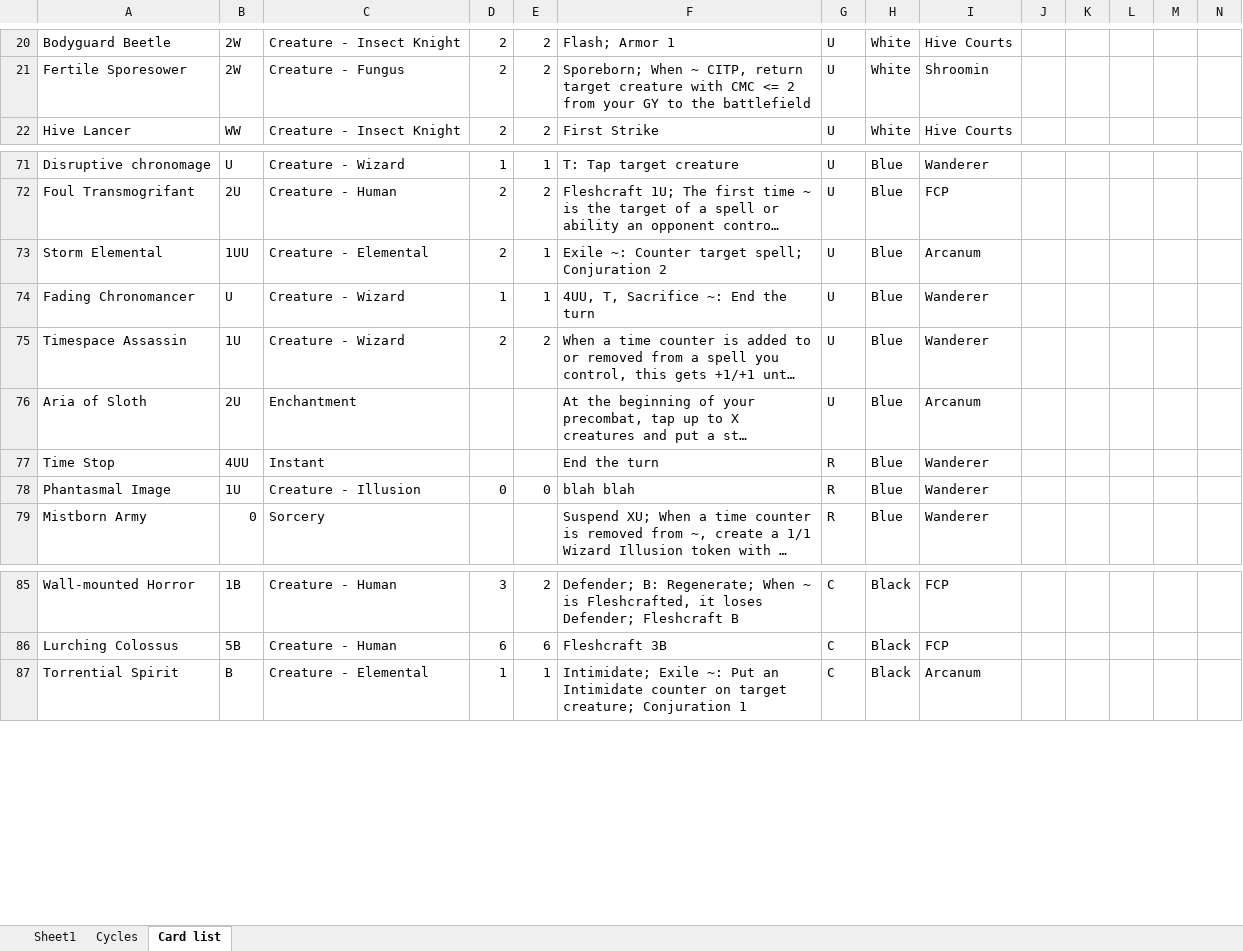
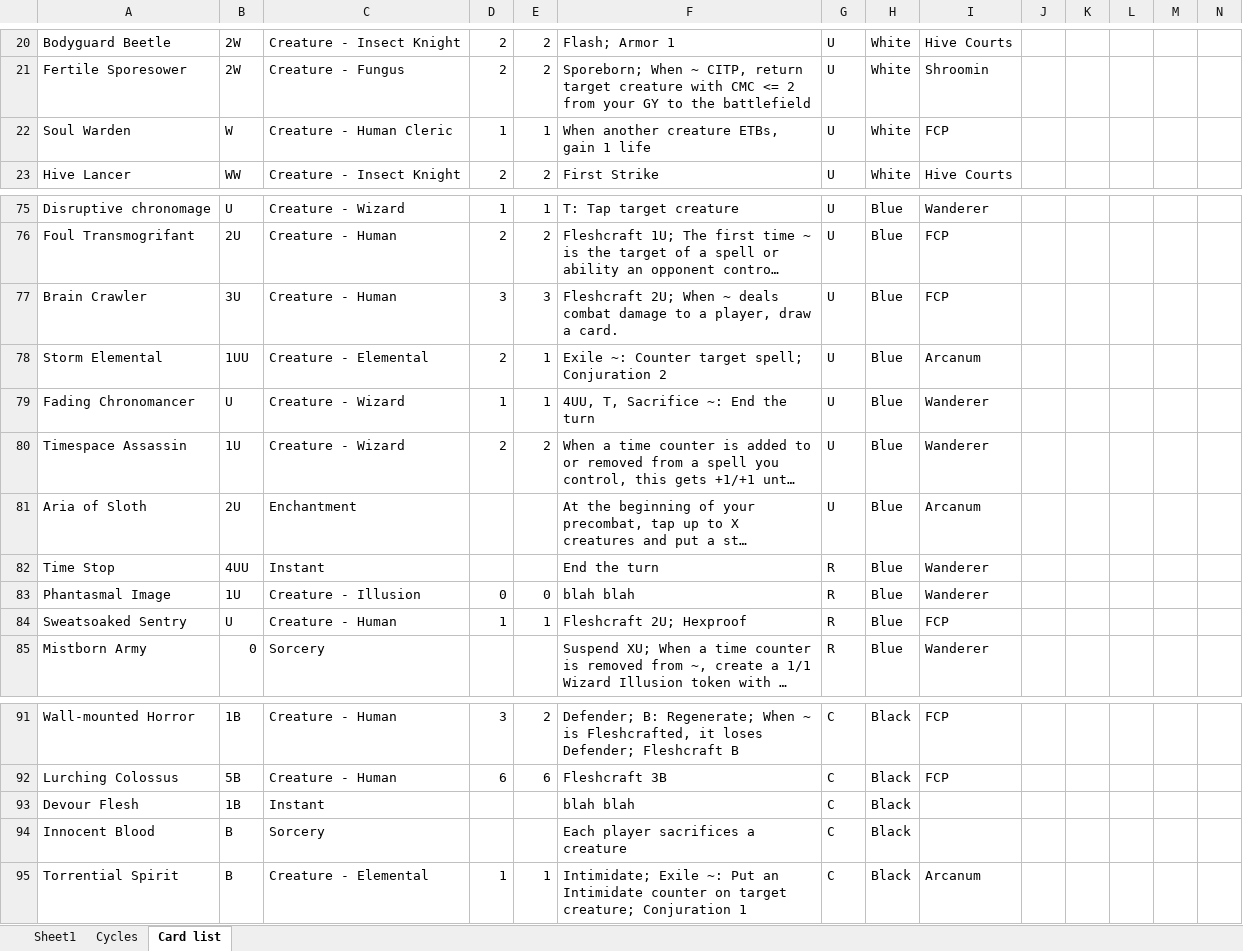
Before and after one commit to NickDMansfield/wargame-tables, an Excel workbook: btd mtg.xlsx, sheet Card list, drawn as a sheet; only a part is shown, gaps mark what is left out; long unchanged cells end in …; values as stored, in another font and other column widths than the file's, no borders; rows hold the shown columns only; the diff covers the shown part only; the diff names each change by its address in the sheet, - before the commit and + after, or states it on an @@ line.

Commit message:
Updated card list

```diff
--- a/btd mtg.xlsx (sheet Card list)
+++ b/btd mtg.xlsx (sheet Card list)
+row 22: Soul Warden | W | Creature - Human Cleric | 1 | 1 | When another creature ETBs, gain 1 life | U | White | FCP
+row 77: Brain Crawler | 3U | Creature - Human | 3 | 3 | Fleshcraft 2U; When ~ deals combat damage to a player, draw a card. | U | Blue | FCP
+row 84: Sweatsoaked Sentry | U | Creature - Human | 1 | 1 | Fleshcraft 2U; Hexproof | R | Blue | FCP
+row 93: Devour Flesh | 1B | Instant |  |  | blah blah | C | Black
+row 94: Innocent Blood | B | Sorcery |  |  | Each player sacrifices a creature | C | Black
```
Also changed, not shown: 5 added rows and 17 edited cells elsewhere in this sheet.
